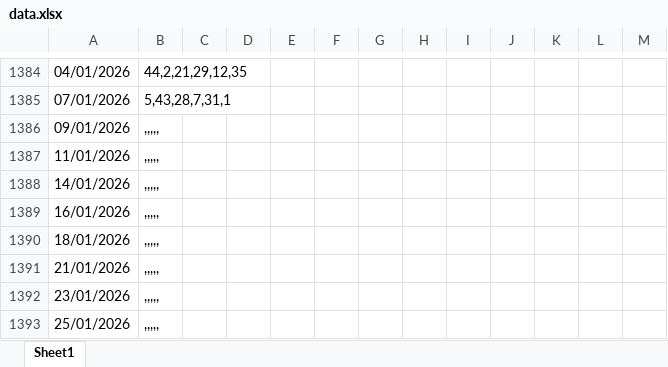
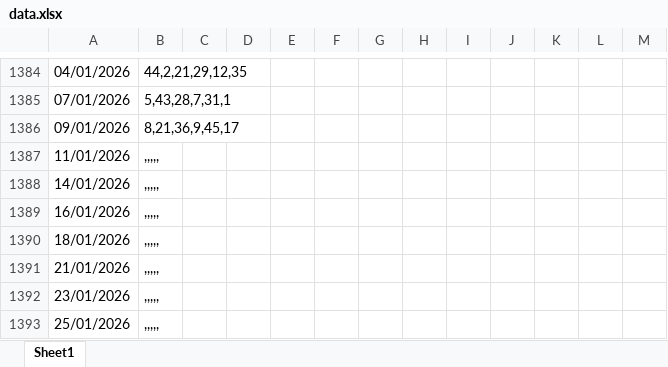
Before and after one commit to TonyPham1403/life, an Excel workbook: data.xlsx, sheet Sheet1, drawn as a sheet; only a part is shown, gaps mark what is left out; values as stored, in another font and other column widths than the file's, no borders; the diff names each change by its address in the sheet, - before the commit and + after, or states it on an @@ line.

Commit message:
Add files via upload

```diff
--- a/data.xlsx (sheet Sheet1)
+++ b/data.xlsx (sheet Sheet1)
-B1386: ,,,,,
+B1386: 8,21,36,9,45,17
```
